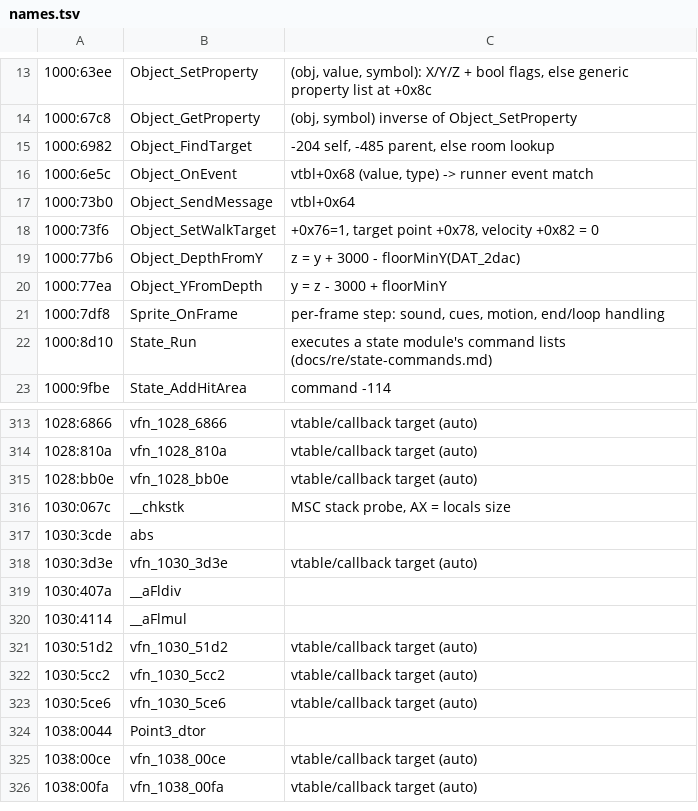
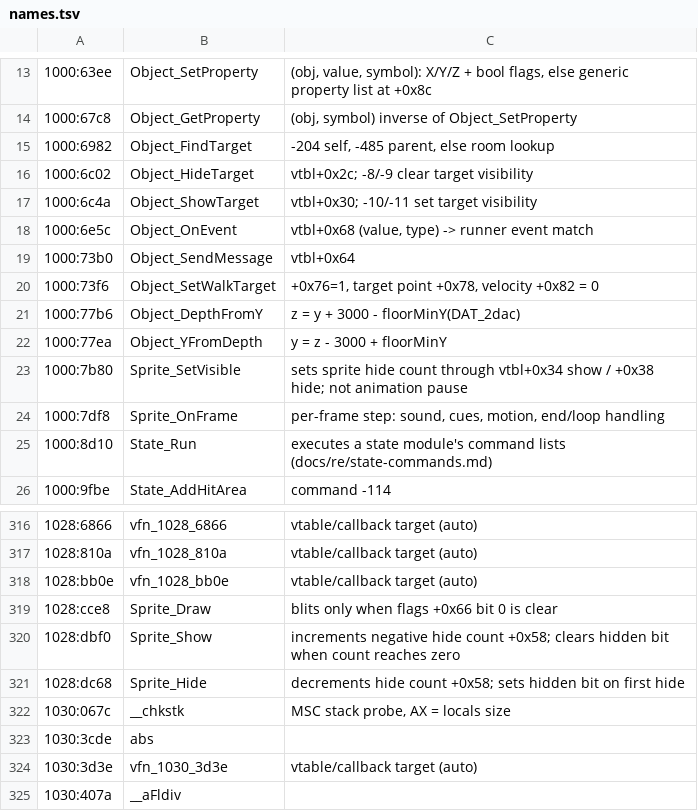
Before and after one commit to FlavioOdas/cyberpest-fan-remake, a TSV file: docs/re/names.tsv, drawn as a sheet; only a part is shown, gaps mark what is left out; the shorter side is filled out with more unchanged rows.

Commit message:
Fix pest entrance by restoring original visibility semantics

```diff
--- a/docs/re/names.tsv
+++ b/docs/re/names.tsv
@@ -15,2 +15,4 @@
 1000:6982	Object_FindTarget	-204 self, -485 parent, else room lookup
+1000:6c02	Object_HideTarget	vtbl+0x2c; -8/-9 clear target visibility
+1000:6c4a	Object_ShowTarget	vtbl+0x30; -10/-11 set target visibility
 1000:6e5c	Object_OnEvent	vtbl+0x68 (value, type) -> runner event match
@@ -20,2 +22,3 @@
 1000:77ea	Object_YFromDepth	y = z - 3000 + floorMinY
+1000:7b80	Sprite_SetVisible	sets sprite hide count through vtbl+0x34 show / +0x38 hide; not animation pause
 1000:7df8	Sprite_OnFrame	per-frame step: sound, cues, motion, end/loop handling
@@ -315,2 +318,5 @@
 1028:bb0e	vfn_1028_bb0e	vtable/callback target (auto)
+1028:cce8	Sprite_Draw	blits only when flags +0x66 bit 0 is clear
+1028:dbf0	Sprite_Show	increments negative hide count +0x58; clears hidden bit when count reaches zero
+1028:dc68	Sprite_Hide	decrements hide count +0x58; sets hidden bit on first hide
 1030:067c	__chkstk	MSC stack probe, AX = locals size
```
Also changed, not shown: docs/re/symbols.tsv, 6 other files.
